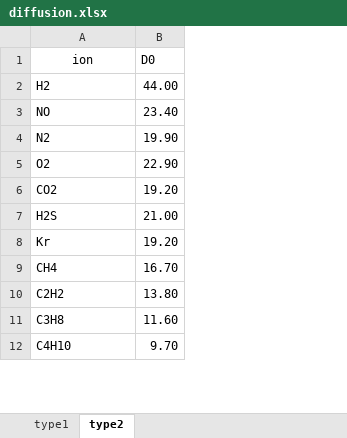
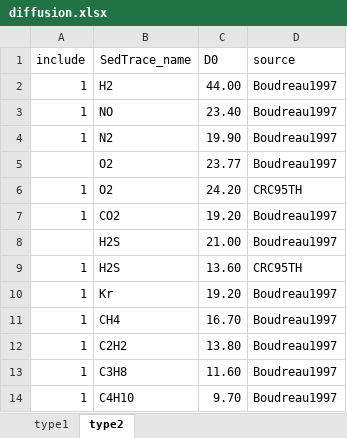
Before and after one commit to JianghuiDu/SedTrace.jl, an Excel workbook: src/diffusion.xlsx, sheet type2, drawn as a sheet; only a part is shown; values as stored, in another font and other column widths than the file's, no borders; addresses are those after the commit; the diff names each change by its address in the sheet, - before the commit and + after, or states it on an @@ line.

Commit message:
Update diffusion.xlsx

```diff
--- a/src/diffusion.xlsx (sheet type2)
+++ b/src/diffusion.xlsx (sheet type2)
+column A (include), rows 2-4: all 1; row 7: 1; rows 10-14: all 1
+column D (source), rows 2-5: all Boudreau1997; rows 7-8: Boudreau1997 | Boudreau1997; rows 10-14: all Boudreau1997
-B1: ion
+B1: SedTrace_name
-C5 (D0): 22.90
+C5 (D0): 23.77
+row 6: 1 | O2 | 24.20 | CRC95TH
+row 9: 1 | H2S | 13.60 | CRC95TH
```
Also changed, not shown: sheet type1, formulas that keep their value.
